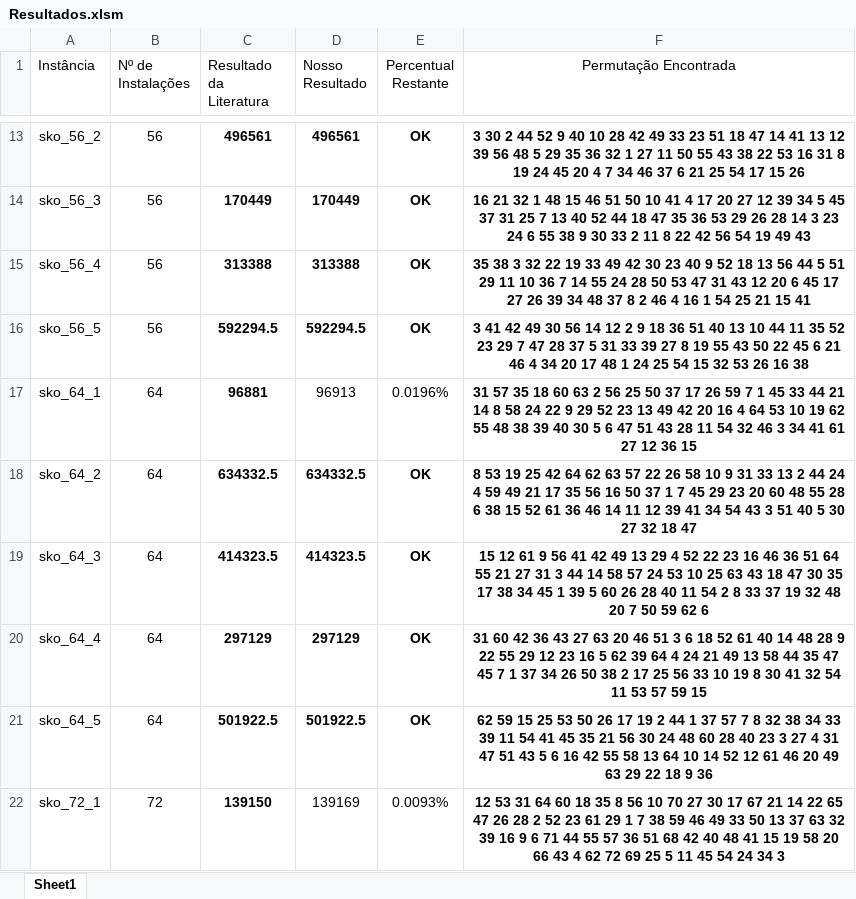
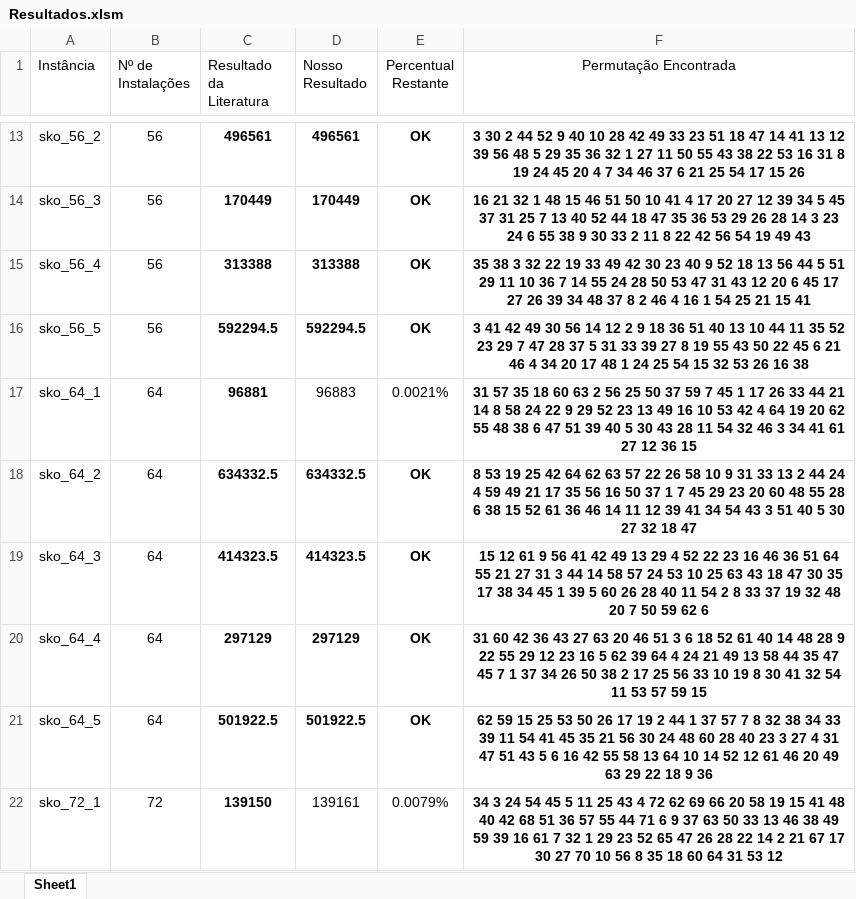
Before and after one commit to DarthPellegrini/SRFLP, an Excel workbook: Resultados.xlsm, sheet Sheet1, drawn as a sheet; only a part is shown, gaps mark what is left out; values as stored, in another font and other column widths than the file's, no borders; the diff covers the shown part only; the diff names each change by its address in the sheet, - before the commit and + after, or states it on an @@ line.

Commit message:
Results updated

```diff
--- a/Resultados.xlsm (sheet Sheet1)
+++ b/Resultados.xlsm (sheet Sheet1)
-D17 (Nosso Resultado): 96913
+D17 (Nosso Resultado): 96883
-E17 (Percentual Restante): 0.0196%
+E17 (Percentual Restante): 0.0021%
-F17 (Permutação Encontrada): …50 37 17 26 59 7 1 45 33 44 21 14 8 58 24 22 9 29 52 23 13 49 42 20 16 4 64 53 10 19 62 55 48 38 39 40 30 5 6 47 51 43 28…
+F17 (Permutação Encontrada): …50 37 59 7 45 1 17 26 33 44 21 14 8 58 24 22 9 29 52 23 13 49 16 10 53 42 4 64 19 20 62 55 48 38 6 47 51 39 40 5 30 43 28…
-D22 (Nosso Resultado): 139169
+D22 (Nosso Resultado): 139161
-E22 (Percentual Restante): 0.0093%
+E22 (Percentual Restante): 0.0079%
-F22 (Permutação Encontrada): 12 53 31 64 60 18 35 8 56 10 70 27 30 17 67 21 14 22 65 47 26 28 2 52 23 61 29 1 7 38 59 46 49 33 50 13 37 63 32 39 16 9 6 71 44 55 57 36 51 68 42 40 48 41 15 19 58 20 66 43 4 62 72 69 25 5 11 45 54 24 34 3
+F22 (Permutação Encontrada): 34 3 24 54 45 5 11 25 43 4 72 62 69 66 20 58 19 15 41 48 40 42 68 51 36 57 55 44 71 6 9 37 63 50 33 13 46 38 49 59 39 16 61 7 32 1 29 23 52 65 47 26 28 22 14 2 21 67 17 30 27 70 10 56 8 35 18 60 64 31 53 12
```
Also changed, not shown: 20 edited cells and cell formats elsewhere in this sheet, 9 other files.
